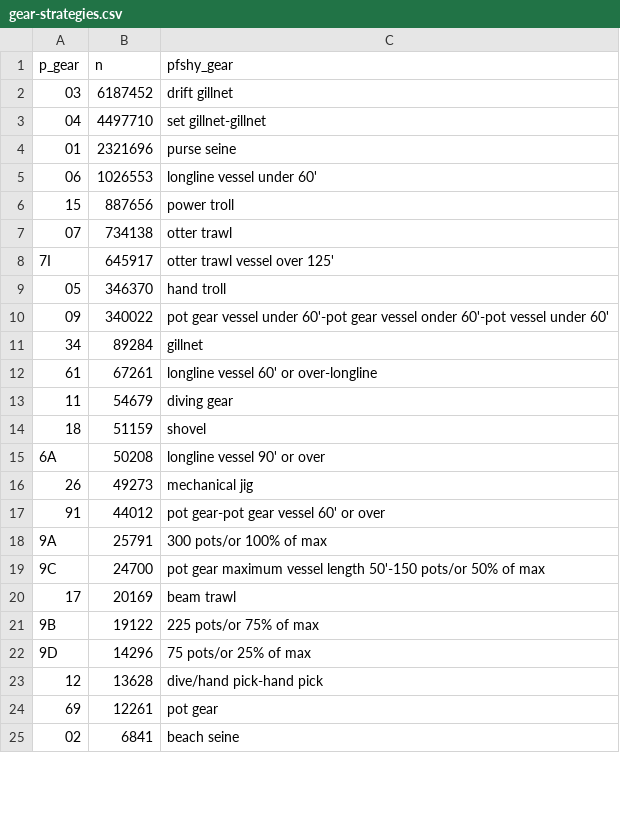
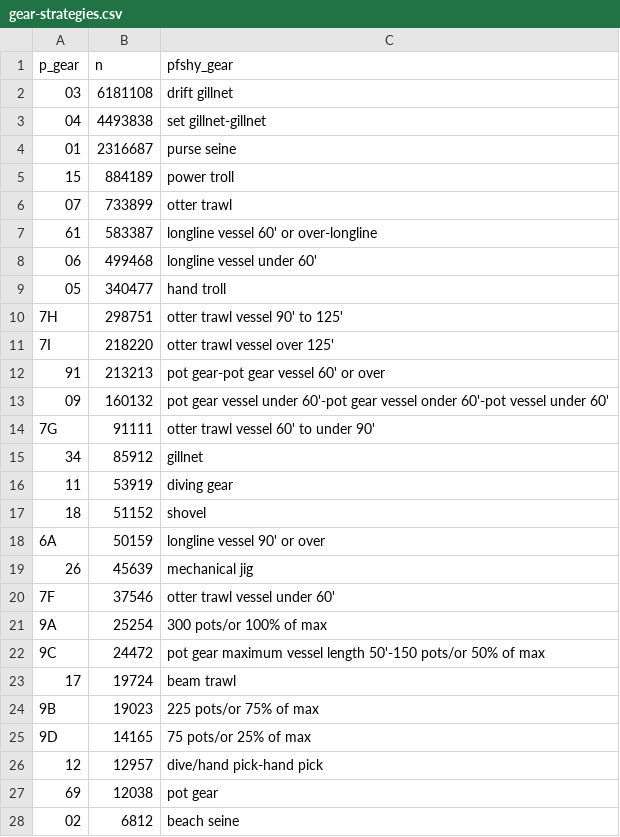
Before and after one commit to NCEAS/pfx-commercial, a CSV file: portfolio/data-generated/gear-strategies.csv, drawn as a sheet; only a part is shown; the diff covers the shown part only.

```diff
--- a/portfolio/data-generated/gear-strategies.csv
+++ b/portfolio/data-generated/gear-strategies.csv
@@ -1,25 +1,28 @@
 p_gear,n,pfshy_gear
-03,6187452,drift gillnet
-04,4497710,set gillnet-gillnet
-01,2321696,purse seine
-06,1026553,longline vessel under 60'
-15,887656,power troll
-07,734138,otter trawl
-7I,645917,otter trawl vessel over 125'
-05,346370,hand troll
-09,340022,pot gear vessel under 60'-pot gear vessel onder 60'-pot vessel under 60'
-34,89284,gillnet
-61,67261,longline vessel 60' or over-longline
-11,54679,diving gear
-18,51159,shovel
-6A,50208,longline vessel 90' or over
-26,49273,mechanical jig
-91,44012,pot gear-pot gear vessel 60' or over
-9A,25791,300 pots/or 100% of max
-9C,24700,pot gear maximum vessel length 50'-150 pots/or 50% of max
-17,20169,beam trawl
-9B,19122,225 pots/or 75% of max
-9D,14296,75 pots/or 25% of max
-12,13628,dive/hand pick-hand pick
-69,12261,pot gear
-02,6841,beach seine
+03,6181108,drift gillnet
+04,4493838,set gillnet-gillnet
+01,2316687,purse seine
+15,884189,power troll
+07,733899,otter trawl
+61,583387,longline vessel 60' or over-longline
+06,499468,longline vessel under 60'
+05,340477,hand troll
+7H,298751,otter trawl vessel 90' to 125'
+7I,218220,otter trawl vessel over 125'
+91,213213,pot gear-pot gear vessel 60' or over
+09,160132,pot gear vessel under 60'-pot gear vessel onder 60'-pot vessel under 60'
+7G,91111,otter trawl vessel 60' to under 90'
+34,85912,gillnet
+11,53919,diving gear
+18,51152,shovel
+6A,50159,longline vessel 90' or over
+26,45639,mechanical jig
+7F,37546,otter trawl vessel under 60'
+9A,25254,300 pots/or 100% of max
+9C,24472,pot gear maximum vessel length 50'-150 pots/or 50% of max
+17,19724,beam trawl
+9B,19023,225 pots/or 75% of max
+9D,14165,75 pots/or 25% of max
+12,12957,dive/hand pick-hand pick
+69,12038,pot gear
+02,6812,beach seine
```
Also changed, not shown: 3 added rows, 3 removed rows and 14 edited cells elsewhere in this file, 1 other file.
